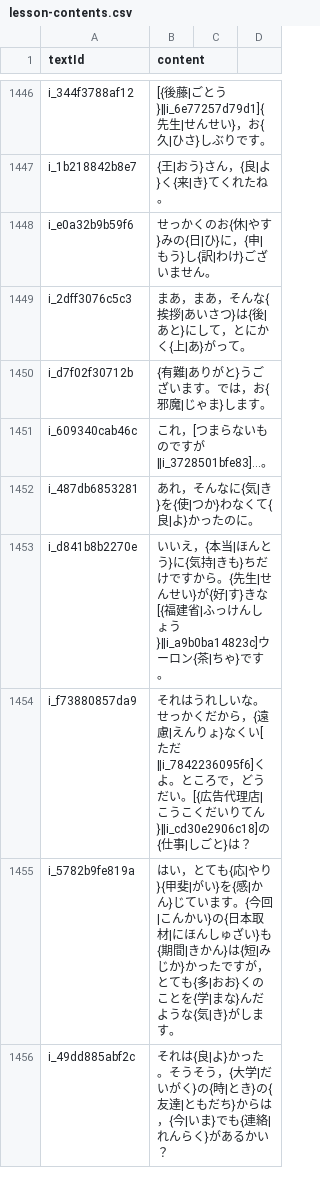
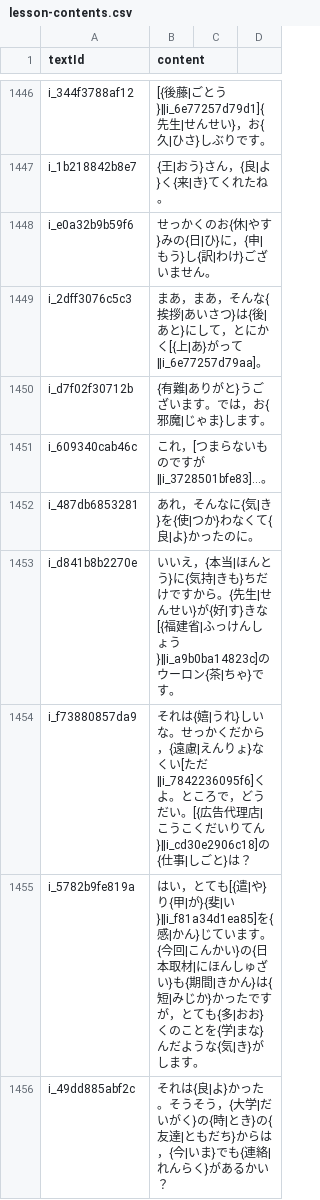
Before and after one commit to cencuansen/simple-pages, a CSV file: japanese/public/jsons/lesson-contents.csv, drawn as a sheet; only a part is shown, gaps mark what is left out; the diff covers the shown part only.

Commit message:
update japanese

```diff
--- a/japanese/public/jsons/lesson-contents.csv
+++ b/japanese/public/jsons/lesson-contents.csv
@@ -1448,3 +1448,3 @@ i_1b218842b8e7,{王|おう}さん，{良|よ}く{来|き}てくれたね。
 i_e0a32b9b59f6,せっかくのお{休|やす}みの{日|ひ}に，{申|もう}し{訳|わけ}ございません。
-i_2dff3076c5c3,まあ，まあ，そんな{挨拶|あいさつ}は{後|あと}にして，とにかく{上|あ}がって。
+i_2dff3076c5c3,まあ，まあ，そんな{挨拶|あいさつ}は{後|あと}にして，とにかく[{上|あ}がって‖i_6e77257d79aa]。
 i_d7f02f30712b,{有難|ありがと}うございます。では，お{邪魔|じゃま}します。
@@ -1452,5 +1452,5 @@ i_609340cab46c,これ，[つまらないものですが‖i_3728501bfe83]…。
 i_487db6853281,あれ，そんなに{気|き}を{使|つか}わなくて{良|よ}かったのに。
-i_d841b8b2270e,いいえ，{本当|ほんとう}に{気持|きも}ちだけですから。{先生|せんせい}が{好|す}きな[{福建省|ふっけんしょう}‖i_a9b0ba14823c]ウーロン{茶|ちゃ}です。
-i_f73880857da9,それはうれしいな。せっかくだから，{遠慮|えんりょ}なくい[ただ‖i_7842236095f6]くよ。ところで，どうだい。[{広告代理店|こうこくだいりてん}‖i_cd30e2906c18]の{仕事|しごと}は？
-i_5782b9fe819a,はい，とても{応|やり}{甲斐|がい}を{感|かん}じています。{今回|こんかい}の{日本取材|にほんしゅざい}も{期間|きかん}は{短|みじか}かったですが，とても{多|おお}くのことを{学|まな}んだような{気|き}がします。
+i_d841b8b2270e,いいえ，{本当|ほんとう}に{気持|きも}ちだけですから。{先生|せんせい}が{好|す}きな[{福建省|ふっけんしょう}‖i_a9b0ba14823c]のウーロン{茶|ちゃ}です。
+i_f73880857da9,それは{嬉|うれ}しいな。せっかくだから，{遠慮|えんりょ}なくい[ただ‖i_7842236095f6]くよ。ところで，どうだい。[{広告代理店|こうこくだいりてん}‖i_cd30e2906c18]の{仕事|しごと}は？
+i_5782b9fe819a,はい，とても[{遣|や}り{甲|が}{斐|い}‖i_f81a34d1ea85]を{感|かん}じています。{今回|こんかい}の{日本取材|にほんしゅざい}も{期間|きかん}は{短|みじか}かったですが，とても{多|おお}くのことを{学|まな}んだような{気|き}がします。
 i_49dd885abf2c,それは{良|よ}かった。そうそう，{大学|だいがく}の{時|とき}の{友達|ともだち}からは，{今|いま}でも{連絡|れんらく}があるかい？
```
Also changed, not shown: 1 added row and 10 edited cells elsewhere in this file, japanese/public/jsons/lesson-translations.csv, japanese/public/jsons/words.csv, 28 other files.
